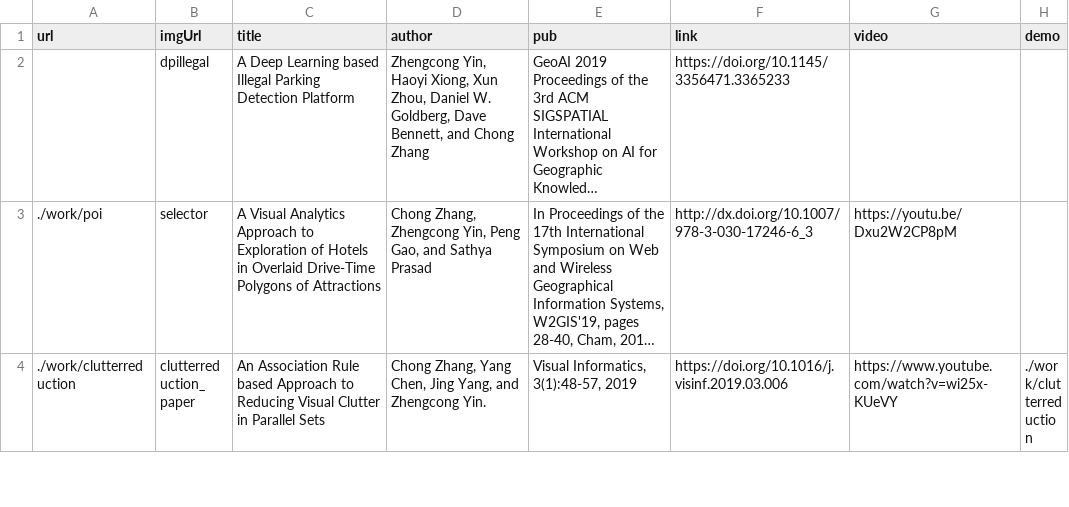
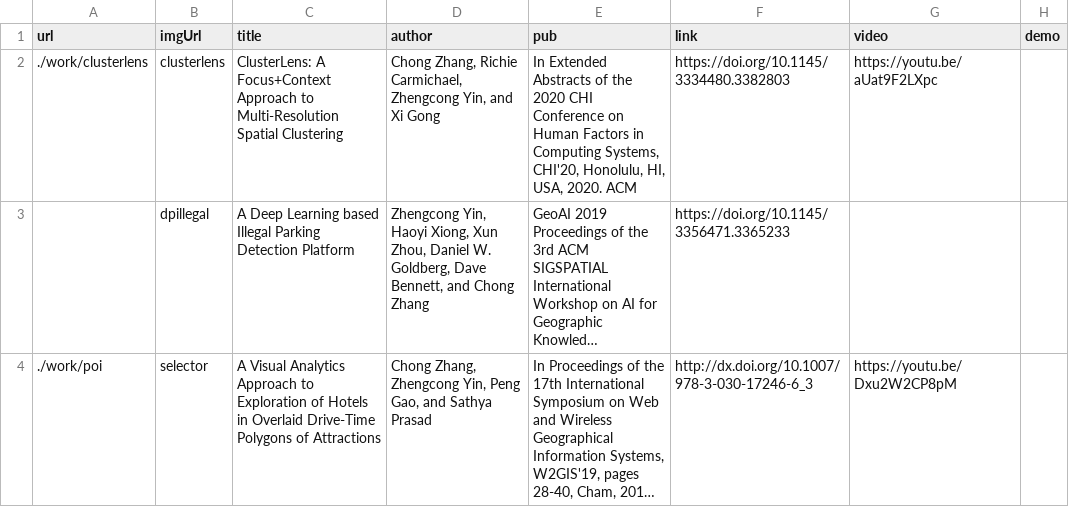
Before and after one commit to chong-spatial/chong-spatial.github.io, a CSV file: papers.csv, drawn as a sheet; only a part is shown; the shorter side is filled out with more unchanged rows; long unchanged cells end in …; the diff names each change by its address in the sheet, - before the commit and + after, or states it on an @@ line.

Commit message:
Update papers.csv

```diff
--- a/papers.csv
+++ b/papers.csv
+row 2: ./work/clusterlens | clusterlens | ClusterLens: A Focus+Context Approach to Multi-Resolution Spatial Clustering | Chong Zhang, Richie Carmichael, Zhengcong Yin, and Xi Gong | In Extended Abstracts of the 2020 CHI Conference on Human Factors in Computing Systems, CHI'20, Honolulu, HI, USA, 2020. ACM | https://doi.org/10.1145/3334480.3382803 | https://youtu.be/aUat9F2LXpc
```
